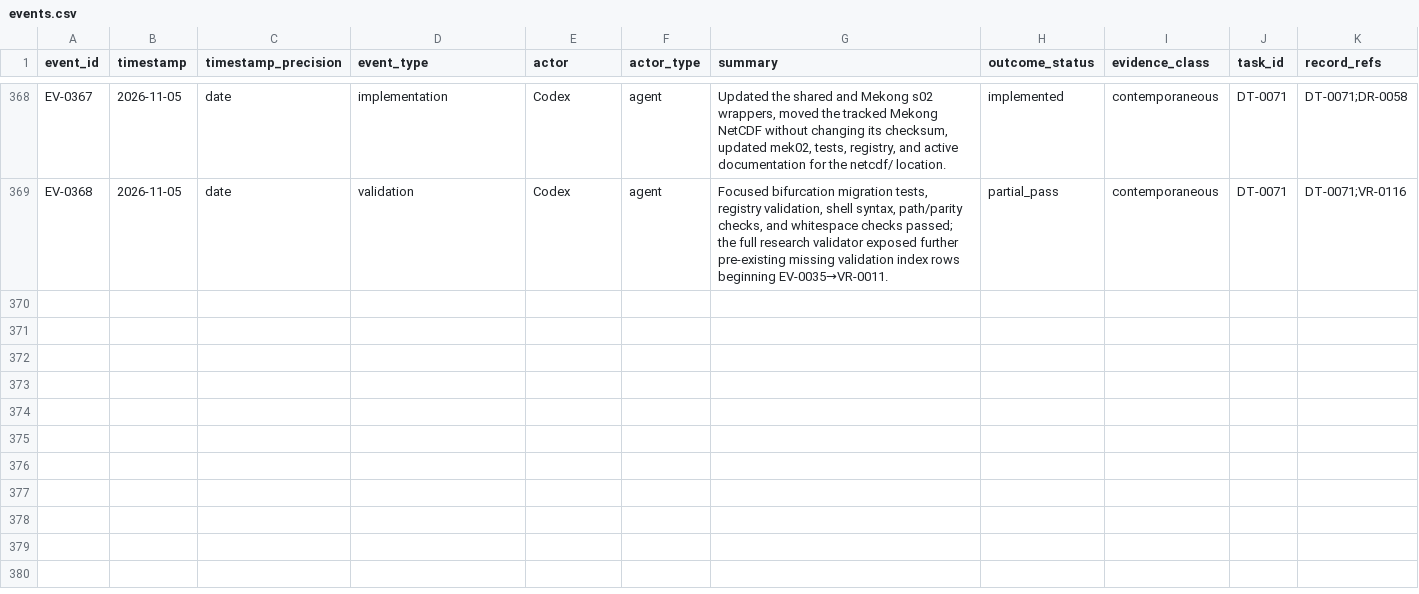
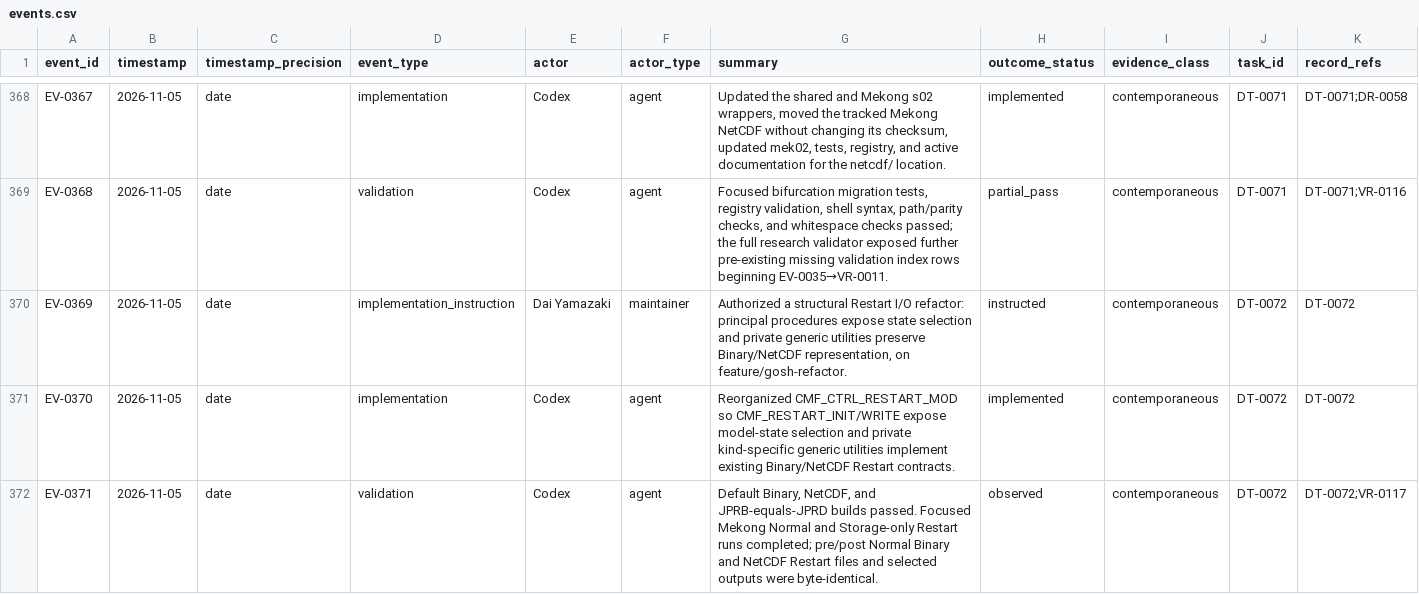
Before and after one commit to global-hydrodynamics/CaMa-Flood_v4, a CSV file: research/events.csv, drawn as a sheet; only a part is shown, gaps mark what is left out; rows hold the shown columns only; the diff names each change by its address in the sheet, - before the commit and + after, or states it on an @@ line.

```diff
--- a/research/events.csv
+++ b/research/events.csv
+row 370: EV-0369 | 2026-11-05 | date | implementation_instruction | Dai Yamazaki | maintainer | Authorized a structural Restart I/O refactor: principal procedures expose state selection and private generic utilities preserve Binary/NetCDF representation, on feature/gosh-refactor. | instructed | contemporaneous | DT-0072 | DT-0072
+row 371: EV-0370 | 2026-11-05 | date | implementation | Codex | agent | Reorganized CMF_CTRL_RESTART_MOD so CMF_RESTART_INIT/WRITE expose model-state selection and private kind-specific generic utilities implement existing Binary/NetCDF Restart contracts. | implemented | contemporaneous | DT-0072 | DT-0072
+row 372: EV-0371 | 2026-11-05 | date | validation | Codex | agent | Default Binary, NetCDF, and JPRB-equals-JPRD builds passed. Focused Mekong Normal and Storage-only Restart runs completed; pre/post Normal Binary and NetCDF Restart files and selected outputs were byte-identical. | observed | contemporaneous | DT-0072 | DT-0072;VR-0117
```
Also changed, not shown: research/development_tasks.csv, research/validation_runs.csv, 5 other files.
